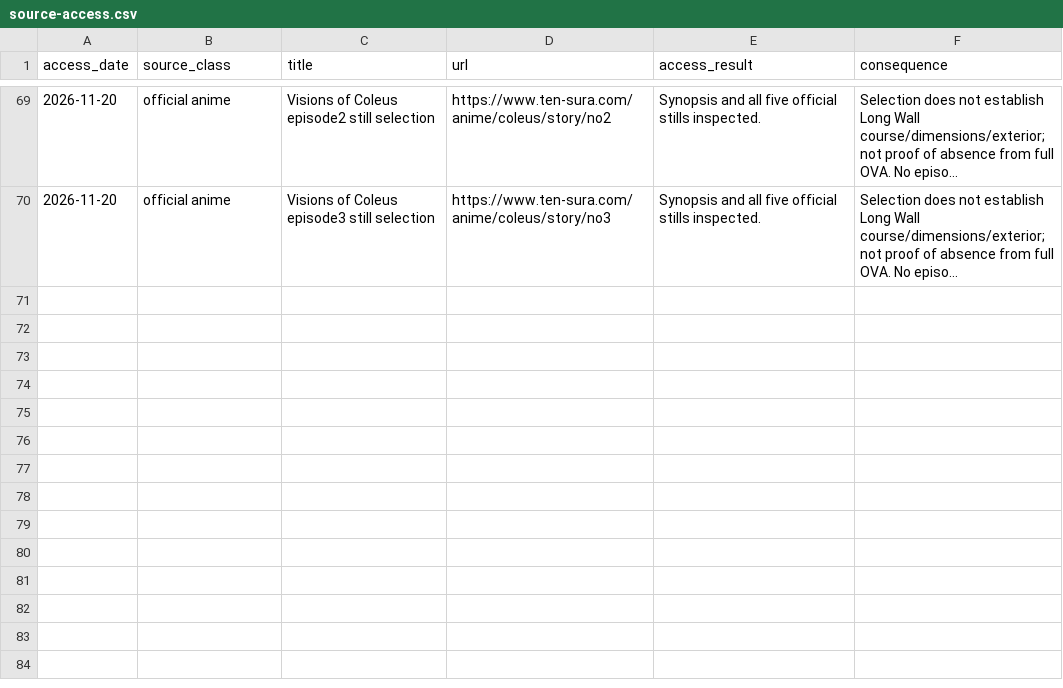
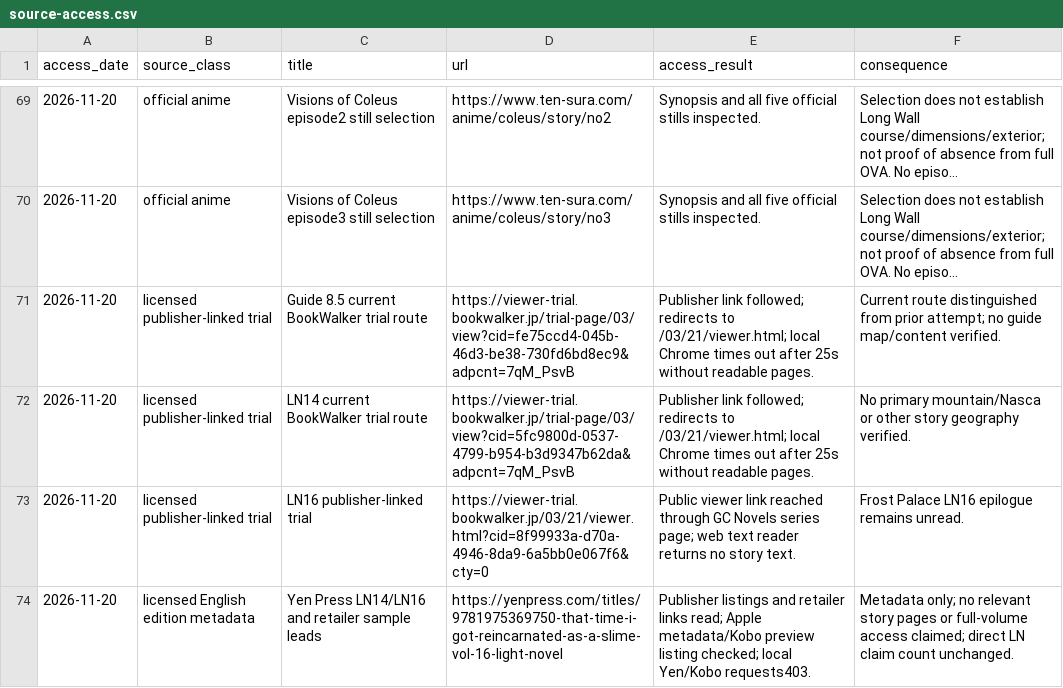
Before and after one commit to Yasuke2000/ocs-two-lives, a CSV file: docs/research/tensura-world-2026-11-19/source-access.csv, drawn as a sheet; only a part is shown, gaps mark what is left out; long unchanged cells end in …; the diff names each change by its address in the sheet, - before the commit and + after, or states it on an @@ line.

```diff
--- a/docs/research/tensura-world-2026-11-19/source-access.csv
+++ b/docs/research/tensura-world-2026-11-19/source-access.csv
+row 71: 2026-11-20 | licensed publisher-linked trial | Guide 8.5 current BookWalker trial route | https://viewer-trial.bookwalker.jp/trial-page/03/view?cid=fe75ccd4-045b-46d3-be38-730fd6bd8ec9&adpcnt=7qM_PsvB | Publisher link followed; redirects to /03/21/viewer.html; local Chrome times out after 25s without readable pages. | Current route distinguished from prior attempt; no guide map/content verified.
+row 72: 2026-11-20 | licensed publisher-linked trial | LN14 current BookWalker trial route | https://viewer-trial.bookwalker.jp/trial-page/03/view?cid=5fc9800d-0537-4799-b954-b3d9347b62da&adpcnt=7qM_PsvB | Publisher link followed; redirects to /03/21/viewer.html; local Chrome times out after 25s without readable pages. | No primary mountain/Nasca or other story geography verified.
+row 73: 2026-11-20 | licensed publisher-linked trial | LN16 publisher-linked trial | https://viewer-trial.bookwalker.jp/03/21/viewer.html?cid=8f99933a-d70a-4946-8da9-6a5bb0e067f6&cty=0 | Public viewer link reached through GC Novels series page; web text reader returns no story text. | Frost Palace LN16 epilogue remains unread.
+row 74: 2026-11-20 | licensed English edition metadata | Yen Press LN14/LN16 and retailer sample leads | https://yenpress.com/titles/9781975369750-that-time-i-got-reincarnated-as-a-slime-vol-16-light-novel | Publisher listings and retailer links read; Apple metadata/Kobo preview listing checked; local Yen/Kobo requests403. | Metadata only; no relevant story pages or full-volume access claimed; direct LN claim count unchanged.
```
Also changed, not shown: docs/research/tensura-world-2026-11-19/geography-facts.csv, 17 other files.
